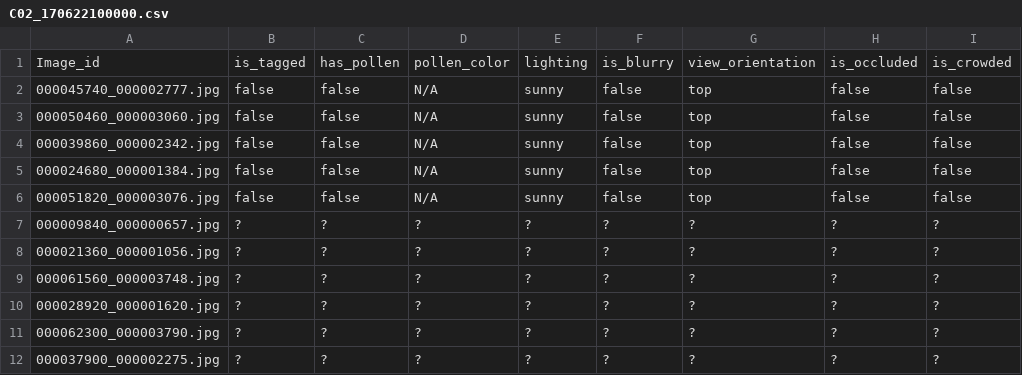
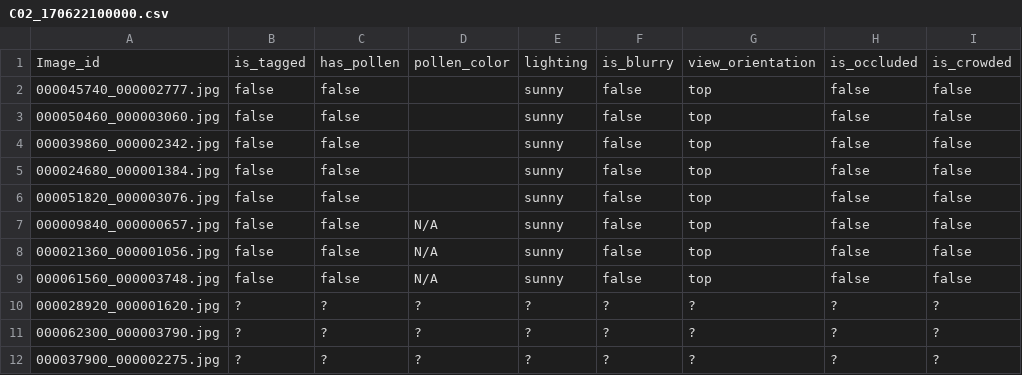
Before and after one commit to CJ-light/LabelBeeTags, a CSV file: C02_170622100000.csv, drawn as a sheet; only a part is shown.

Commit message:
Commit by Carlos

```diff
--- a/C02_170622100000.csv
+++ b/C02_170622100000.csv
@@ -1,10 +1,10 @@
 Image_id,is_tagged,has_pollen,pollen_color,lighting,is_blurry,view_orientation,is_occluded,is_crowded
-000045740_000002777.jpg,false,false,N/A,sunny,false,top,false,false
-000050460_000003060.jpg,false,false,N/A,sunny,false,top,false,false
-000039860_000002342.jpg,false,false,N/A,sunny,false,top,false,false
-000024680_000001384.jpg,false,false,N/A,sunny,false,top,false,false
-000051820_000003076.jpg,false,false,N/A,sunny,false,top,false,false
-000009840_000000657.jpg,?,?,?,?,?,?,?,?
-000021360_000001056.jpg,?,?,?,?,?,?,?,?
-000061560_000003748.jpg,?,?,?,?,?,?,?,?
+000045740_000002777.jpg,false,false,,sunny,false,top,false,false
+000050460_000003060.jpg,false,false,,sunny,false,top,false,false
+000039860_000002342.jpg,false,false,,sunny,false,top,false,false
+000024680_000001384.jpg,false,false,,sunny,false,top,false,false
+000051820_000003076.jpg,false,false,,sunny,false,top,false,false
+000009840_000000657.jpg,false,false,N/A,sunny,false,top,false,false
+000021360_000001056.jpg,false,false,N/A,sunny,false,top,false,false
+000061560_000003748.jpg,false,false,N/A,sunny,false,top,false,false
 000028920_000001620.jpg,?,?,?,?,?,?,?,?
```
